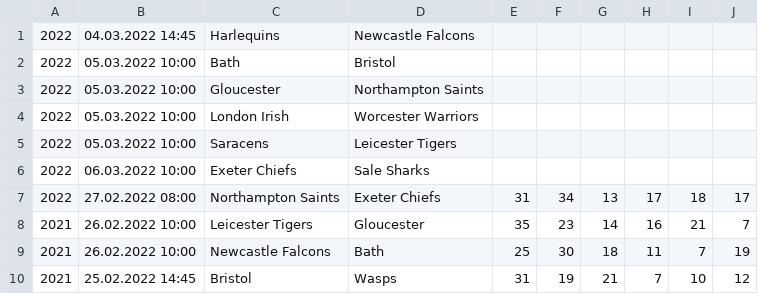
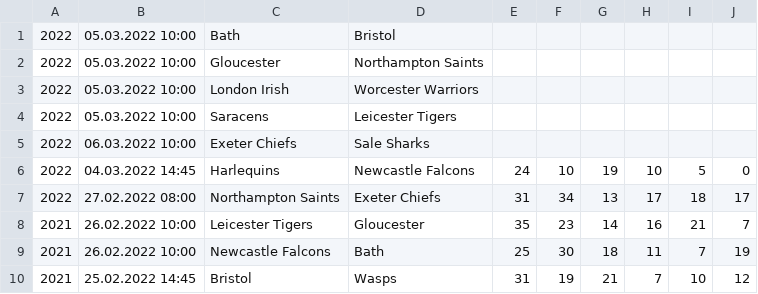
Before and after one commit to octonion/rugby, a CSV file: club/csv/premiership-2021-2022.csv, drawn as a sheet; only a part is shown; removed rows and columns are numbered as before the commit, all else as after; the diff names each change by its address in the sheet, - before the commit and + after, or states it on an @@ line.

```diff
--- a/club/csv/premiership-2021-2022.csv
+++ b/club/csv/premiership-2021-2022.csv
-row 1: 2022 | 04.03.2022 14:45 | Harlequins | Newcastle Falcons
+row 6: 2022 | 04.03.2022 14:45 | Harlequins | Newcastle Falcons | 24 | 10 | 19 | 10 | 5 | 0
```
Also changed, not shown: club/csv/urc-2021-2022.csv, club/sos/current_ranking.csv, 4 other files.
